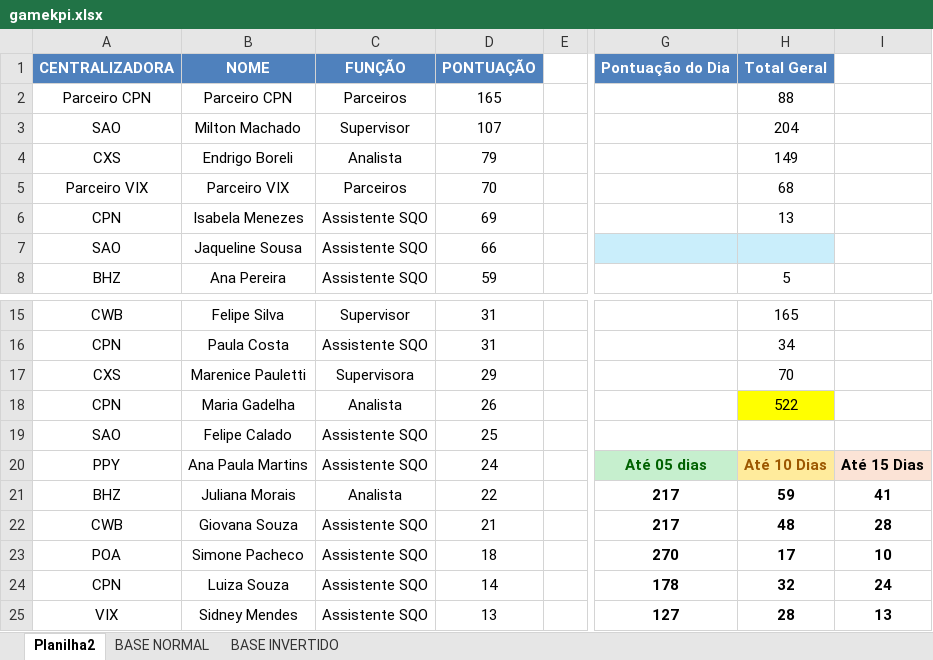
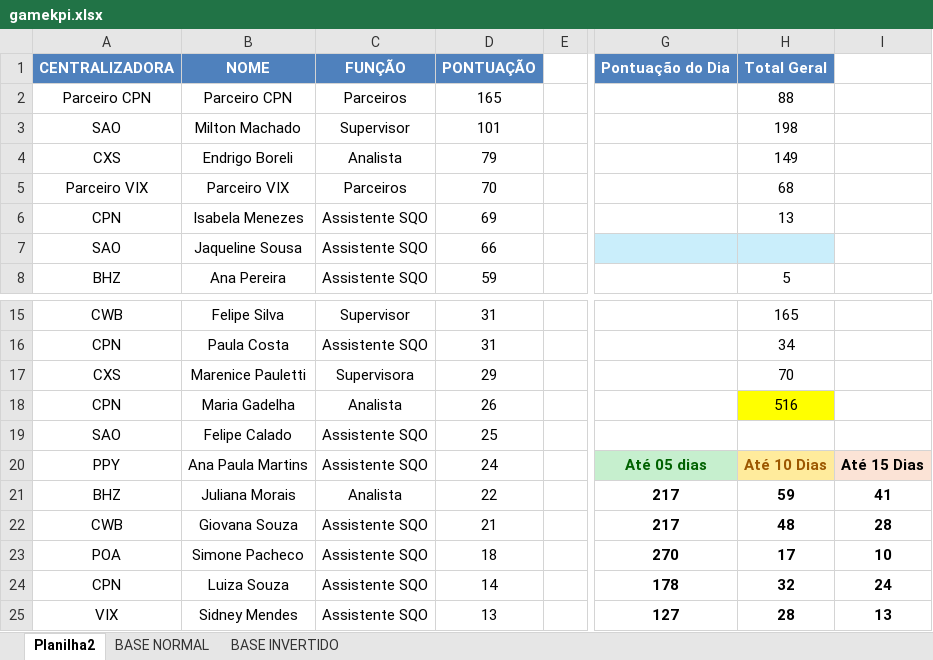
Before and after one commit to gamebos-collab/desafiodeexcelencia, an Excel workbook: public/gamekpi.xlsx, sheet Planilha2, drawn as a sheet; only a part is shown, gaps mark what is left out; values as stored, in another font and other column widths than the file's, no borders; table styles not drawn; the diff names each change by its address in the sheet, - before the commit and + after, or states it on an @@ line.

```diff
--- a/public/gamekpi.xlsx (sheet Planilha2)
+++ b/public/gamekpi.xlsx (sheet Planilha2)
-D3: 107
+D3: 101
-H3: 204
+H3: 198
-H18: 522
+H18: 516
```
Also changed, not shown: sheet BASE NORMAL, 2 other files.
